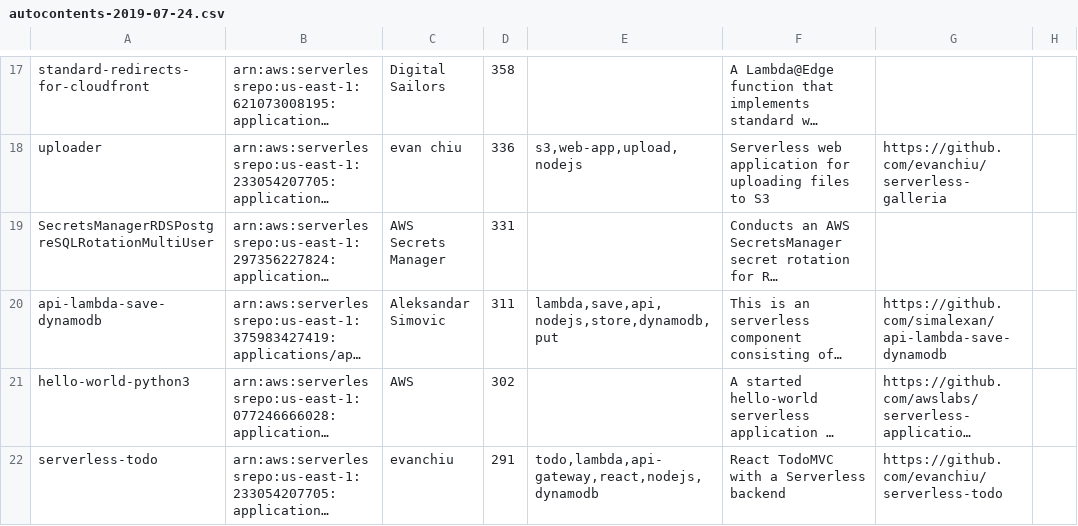
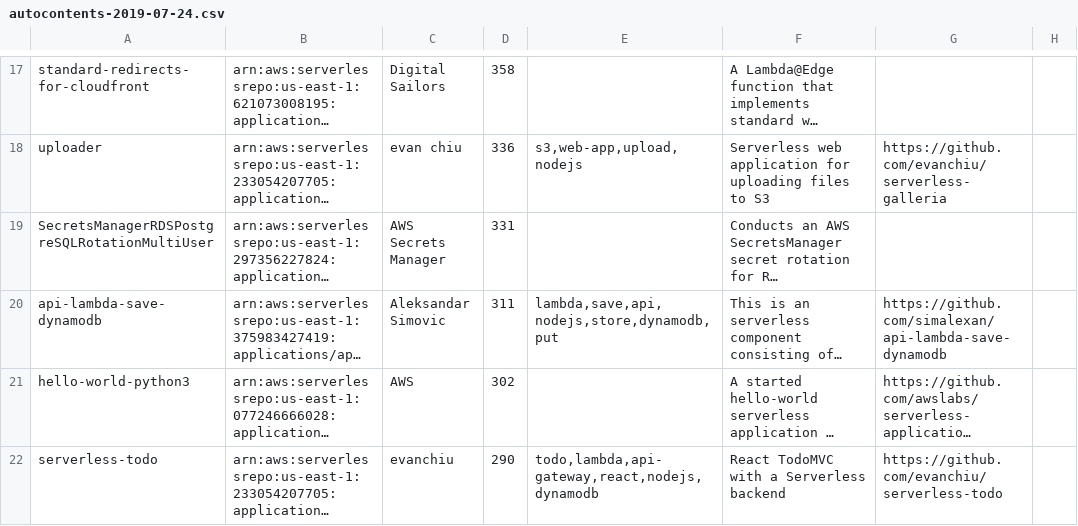
Before and after one commit to EcePanos/sar-static-data, a CSV file: autocontents-2019-07-24.csv, drawn as a sheet; only a part is shown, gaps mark what is left out; long unchanged cells end in …; the diff covers the shown part only; the diff names each change by its address in the sheet, - before the commit and + after, or states it on an @@ line.

```diff
--- a/autocontents-2019-07-24.csv
+++ b/autocontents-2019-07-24.csv
-D22: 291
+D22: 290
```
Also changed, not shown: 5 added rows, 5 removed rows and 15 edited cells elsewhere in this file.
